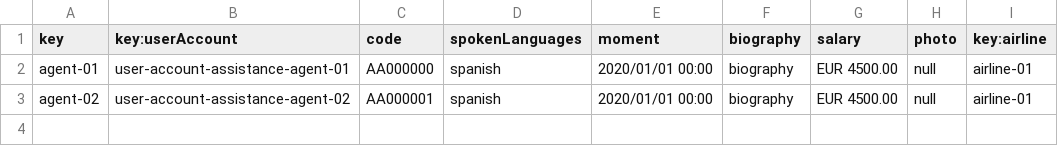
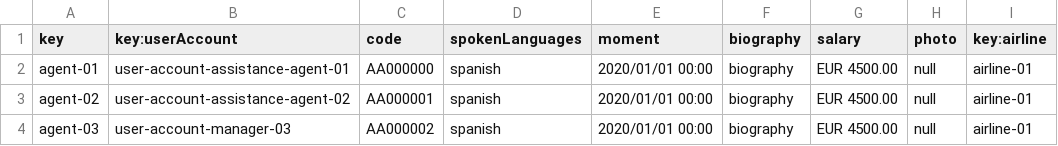
Before and after one commit to manumnzz/DP2-2425-C3-003, a CSV file: src/main/resources/WEB-INF/data/sample/assistance-agent.csv, drawn as a sheet; the diff names each change by its address in the sheet, - before the commit and + after, or states it on an @@ line.

```diff
--- a/src/main/resources/WEB-INF/data/sample/assistance-agent.csv
+++ b/src/main/resources/WEB-INF/data/sample/assistance-agent.csv
+row 4: agent-03 | user-account-manager-03 | AA000002 | spanish | 2020/01/01 00:00 | biography | EUR 4500.00 | null | airline-01
```
Also changed, not shown: 39 other files.
